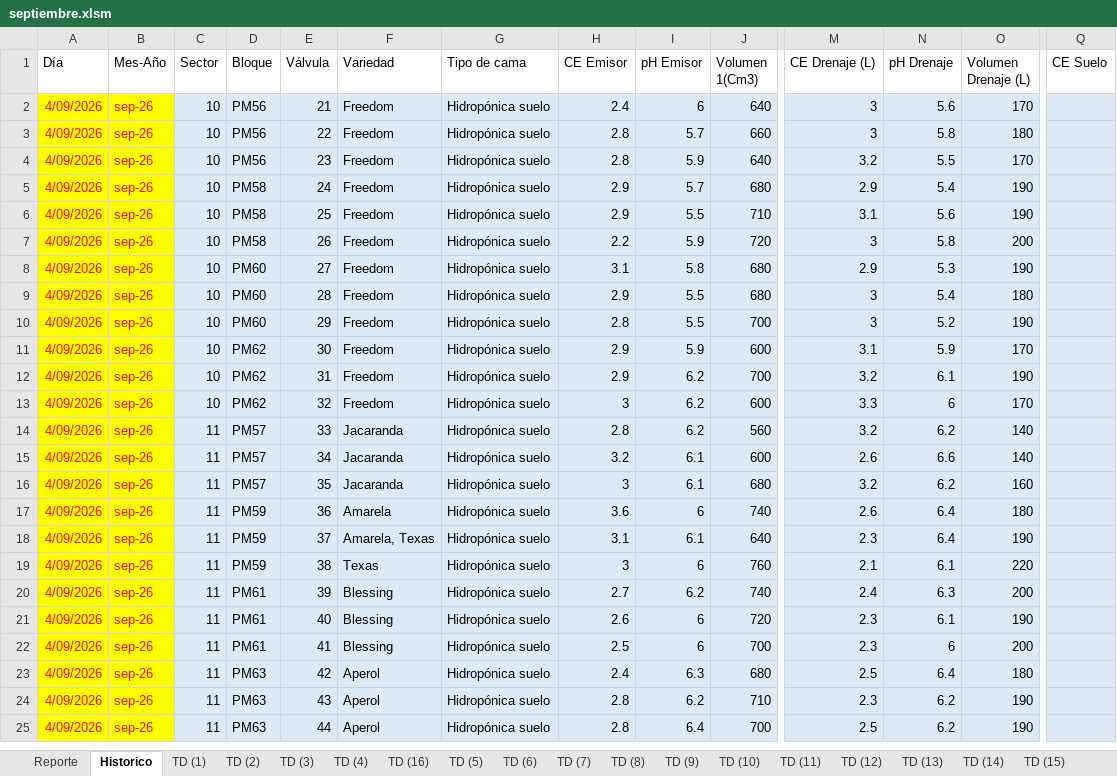
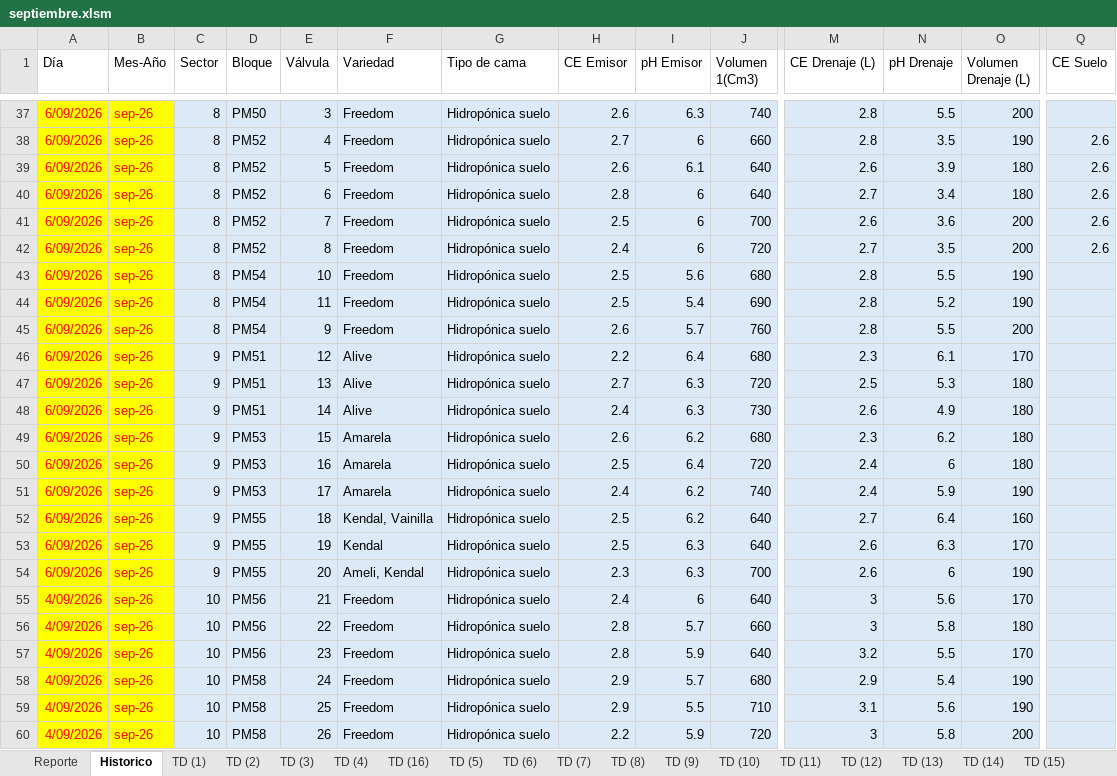
Before and after one commit to floreseltandilpm-creator/Primavera-Rosa, an Excel workbook: septiembre.xlsm, sheet Historico, drawn as a sheet; only a part is shown, gaps mark what is left out; the shorter side is filled out with more unchanged rows; values as stored, in another font and other column widths than the file's, no borders; table styles not drawn; rows hold the shown columns only; the diff covers the shown part only; the diff names each change by its address in the sheet, - before the commit and + after, or states it on an @@ line.

Commit message:
Update septiembre.xlsm

```diff
--- a/septiembre.xlsm (sheet Historico)
+++ b/septiembre.xlsm (sheet Historico)
+row 37: 6/09/2026 | sep-26 | 8 | PM50 | 3 | Freedom | Hidropónica suelo | 2.6 | 6.3 | 740 | 2.8 | 5.5 | 200
+row 38: 6/09/2026 | sep-26 | 8 | PM52 | 4 | Freedom | Hidropónica suelo | 2.7 | 6 | 660 | 2.8 | 3.5 | 190 | 2.6
+row 39: 6/09/2026 | sep-26 | 8 | PM52 | 5 | Freedom | Hidropónica suelo | 2.6 | 6.1 | 640 | 2.6 | 3.9 | 180 | 2.6
+row 40: 6/09/2026 | sep-26 | 8 | PM52 | 6 | Freedom | Hidropónica suelo | 2.8 | 6 | 640 | 2.7 | 3.4 | 180 | 2.6
+row 41: 6/09/2026 | sep-26 | 8 | PM52 | 7 | Freedom | Hidropónica suelo | 2.5 | 6 | 700 | 2.6 | 3.6 | 200 | 2.6
+row 42: 6/09/2026 | sep-26 | 8 | PM52 | 8 | Freedom | Hidropónica suelo | 2.4 | 6 | 720 | 2.7 | 3.5 | 200 | 2.6
+row 43: 6/09/2026 | sep-26 | 8 | PM54 | 10 | Freedom | Hidropónica suelo | 2.5 | 5.6 | 680 | 2.8 | 5.5 | 190
+row 44: 6/09/2026 | sep-26 | 8 | PM54 | 11 | Freedom | Hidropónica suelo | 2.5 | 5.4 | 690 | 2.8 | 5.2 | 190
+row 45: 6/09/2026 | sep-26 | 8 | PM54 | 9 | Freedom | Hidropónica suelo | 2.6 | 5.7 | 760 | 2.8 | 5.5 | 200
+row 46: 6/09/2026 | sep-26 | 9 | PM51 | 12 | Alive | Hidropónica suelo | 2.2 | 6.4 | 680 | 2.3 | 6.1 | 170
+row 47: 6/09/2026 | sep-26 | 9 | PM51 | 13 | Alive | Hidropónica suelo | 2.7 | 6.3 | 720 | 2.5 | 5.3 | 180
+row 48: 6/09/2026 | sep-26 | 9 | PM51 | 14 | Alive | Hidropónica suelo | 2.4 | 6.3 | 730 | 2.6 | 4.9 | 180
+row 49: 6/09/2026 | sep-26 | 9 | PM53 | 15 | Amarela | Hidropónica suelo | 2.6 | 6.2 | 680 | 2.3 | 6.2 | 180
+row 50: 6/09/2026 | sep-26 | 9 | PM53 | 16 | Amarela | Hidropónica suelo | 2.5 | 6.4 | 720 | 2.4 | 6 | 180
+row 51: 6/09/2026 | sep-26 | 9 | PM53 | 17 | Amarela | Hidropónica suelo | 2.4 | 6.2 | 740 | 2.4 | 5.9 | 190
+row 52: 6/09/2026 | sep-26 | 9 | PM55 | 18 | Kendal, Vainilla | Hidropónica suelo | 2.5 | 6.2 | 640 | 2.7 | 6.4 | 160
+row 53: 6/09/2026 | sep-26 | 9 | PM55 | 19 | Kendal | Hidropónica suelo | 2.5 | 6.3 | 640 | 2.6 | 6.3 | 170
+row 54: 6/09/2026 | sep-26 | 9 | PM55 | 20 | Ameli, Kendal | Hidropónica suelo | 2.3 | 6.3 | 700 | 2.6 | 6 | 190
```
Also changed, not shown: 35 added rows elsewhere in this sheet, sheet Reporte, sheet TD (17), sheet TD (20), sheet TD (19), sheet TD (18), sheet TD (21), 48 more sheets.
